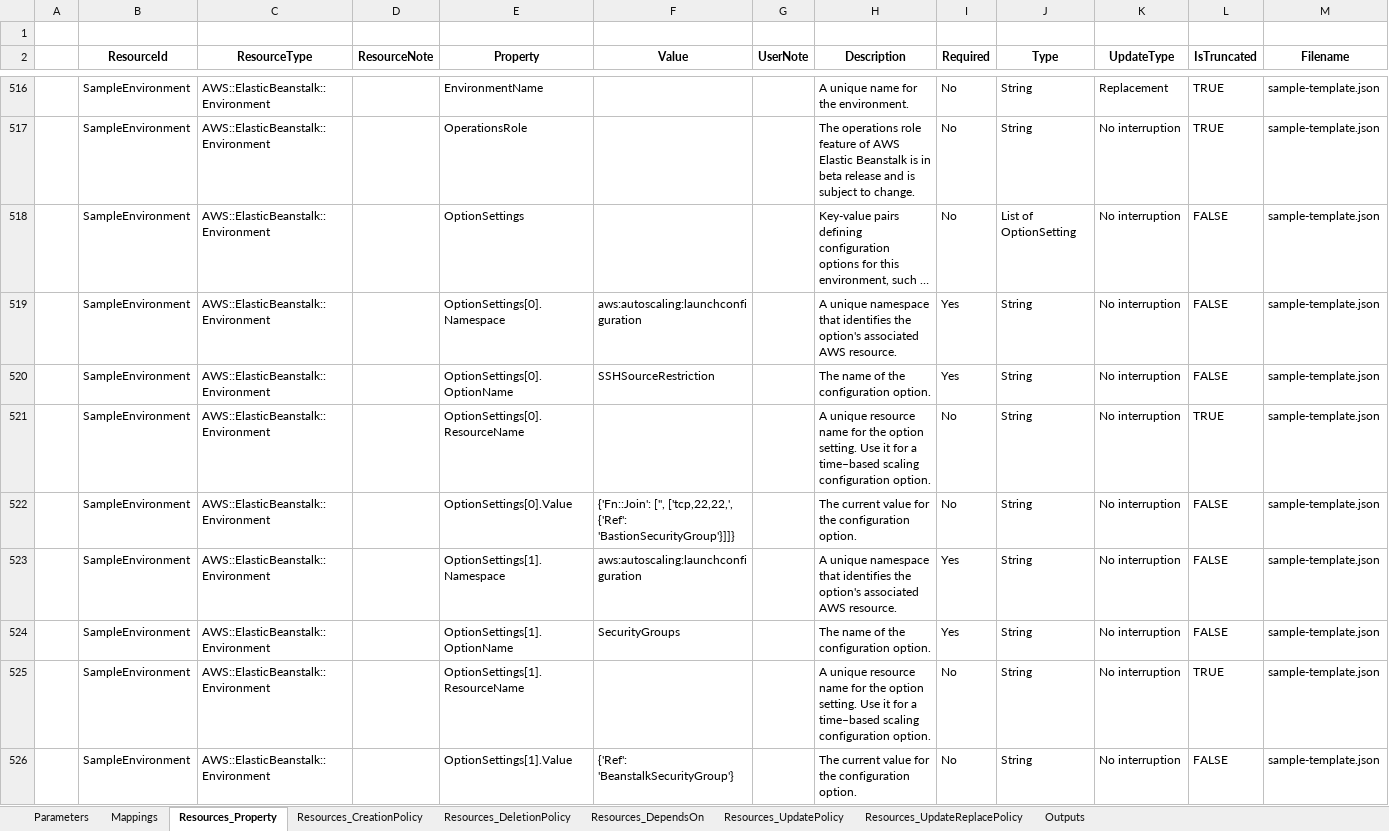
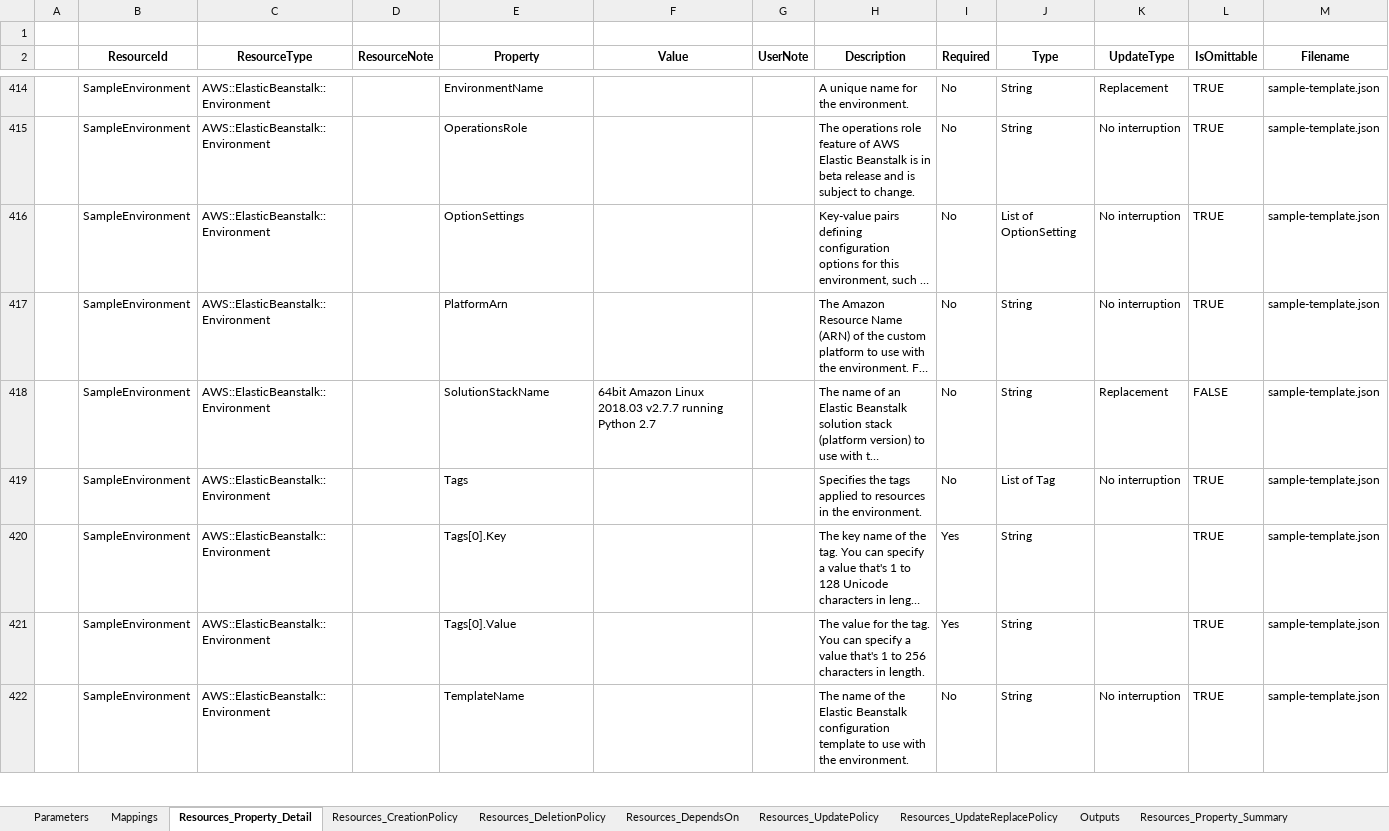
Before and after one commit to horietakehiro/cfn-docgen, an Excel workbook: sample/sample-template.xlsx, sheet Resources_Property_Detail, drawn as a sheet; only a part is shown, gaps mark what is left out; the shorter side is filled out with more unchanged rows; long unchanged cells end in …; values as stored, in another font and other column widths than the file's, no borders; removed rows and columns are numbered as before the commit, all else as after; the diff covers the shown part only; the diff names each change by its address in the sheet, - before the commit and + after, or states it on an @@ line.

```diff
--- a/sample/sample-template.xlsx (sheet Resources_Property_Detail)
+++ b/sample/sample-template.xlsx (sheet Resources_Property_Detail)
-sheet tab: Resources_Property
+sheet tab: Resources_Property_Detail
+sheet tab: Resources_Property_Summary
-L2: IsTruncated
+L2: IsOmittable
-L416 (IsOmittable): FALSE
+L416 (IsOmittable): TRUE
-row 519:  | SampleEnvironment | AWS::ElasticBeanstalk::Environment |  | OptionSettings[0].Namespace | aws:autoscaling:launchconfiguration |  | A unique namespace that identifies the option's associated AWS resource. | Yes | String | No interruption | FALSE | sample-template.json
-row 520:  | SampleEnvironment | AWS::ElasticBeanstalk::Environment |  | OptionSettings[0].OptionName | SSHSourceRestriction |  | The name of the configuration option. | Yes | String | No interruption | FALSE | sample-template.json
-row 521:  | SampleEnvironment | AWS::ElasticBeanstalk::Environment |  | OptionSettings[0].ResourceName |  |  | A unique resource name for the option setting. Use it for a time–based scaling configuration option. | No | String | No interruption | TRUE | sample-template.json
-row 522:  | SampleEnvironment | AWS::ElasticBeanstalk::Environment |  | OptionSettings[0].Value | {'Fn::Join': ['', ['tcp,22,22,', {'Ref': 'BastionSecurityGroup'}]]} |  | The current value for the configuration option. | No | String | No interruption | FALSE | sample-template.json
-row 523:  | SampleEnvironment | AWS::ElasticBeanstalk::Environment |  | OptionSettings[1].Namespace | aws:autoscaling:launchconfiguration |  | A unique namespace that identifies the option's associated AWS resource. | Yes | String | No interruption | FALSE | sample-template.json
-row 524:  | SampleEnvironment | AWS::ElasticBeanstalk::Environment |  | OptionSettings[1].OptionName | SecurityGroups |  | The name of the configuration option. | Yes | String | No interruption | FALSE | sample-template.json
-row 525:  | SampleEnvironment | AWS::ElasticBeanstalk::Environment |  | OptionSettings[1].ResourceName |  |  | A unique resource name for the option setting. Use it for a time–based scaling configuration option. | No | String | No interruption | TRUE | sample-template.json
-row 526:  | SampleEnvironment | AWS::ElasticBeanstalk::Environment |  | OptionSettings[1].Value | {'Ref': 'BeanstalkSecurityGroup'} |  | The current value for the configuration option. | No | String | No interruption | FALSE | sample-template.json
```
Also changed, not shown: 122 removed rows and 19 edited cells elsewhere in this sheet, 9 other files.
